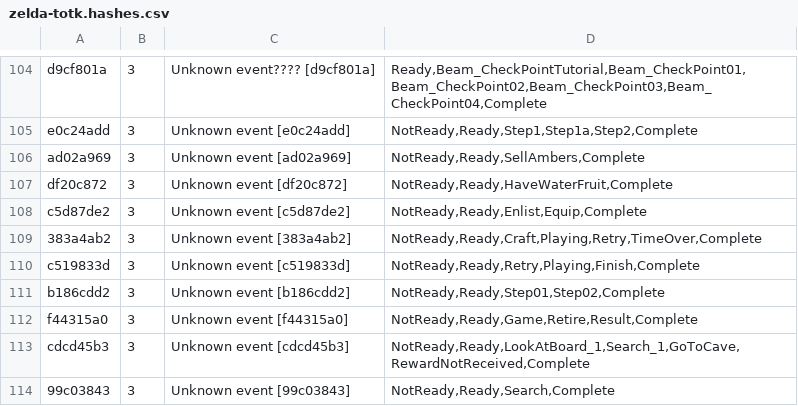
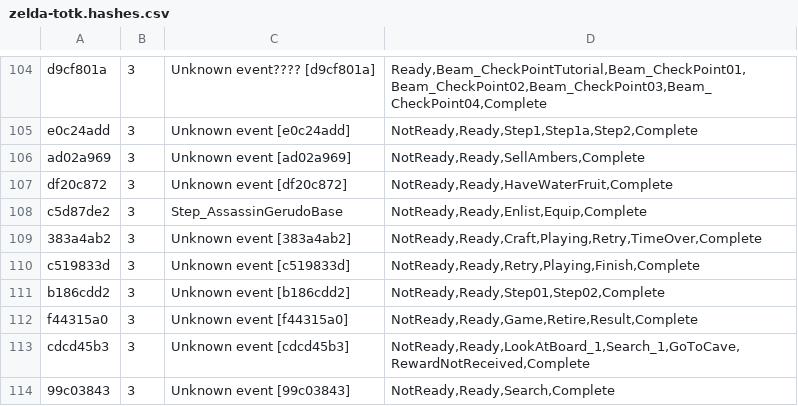
Before and after one commit to marcrobledo/savegame-editors, a CSV file: zelda-totk/zelda-totk.hashes.csv, drawn as a sheet; only a part is shown, gaps mark what is left out.

Commit message:
TOTK: added Autobuilder importer/exporter, still alpha

```diff
--- a/zelda-totk/zelda-totk.hashes.csv
+++ b/zelda-totk/zelda-totk.hashes.csv
@@ -107,3 +107,3 @@ ad02a969;3;Unknown event [ad02a969];NotReady,Ready,SellAmbers,Complete
 df20c872;3;Unknown event [df20c872];NotReady,Ready,HaveWaterFruit,Complete
-c5d87de2;3;Unknown event [c5d87de2];NotReady,Ready,Enlist,Equip,Complete
+c5d87de2;3;Step_AssassinGerudoBase;NotReady,Ready,Enlist,Equip,Complete
 383a4ab2;3;Unknown event [383a4ab2];NotReady,Ready,Craft,Playing,Retry,TimeOver,Complete
```
Also changed, not shown: 4 other files.
